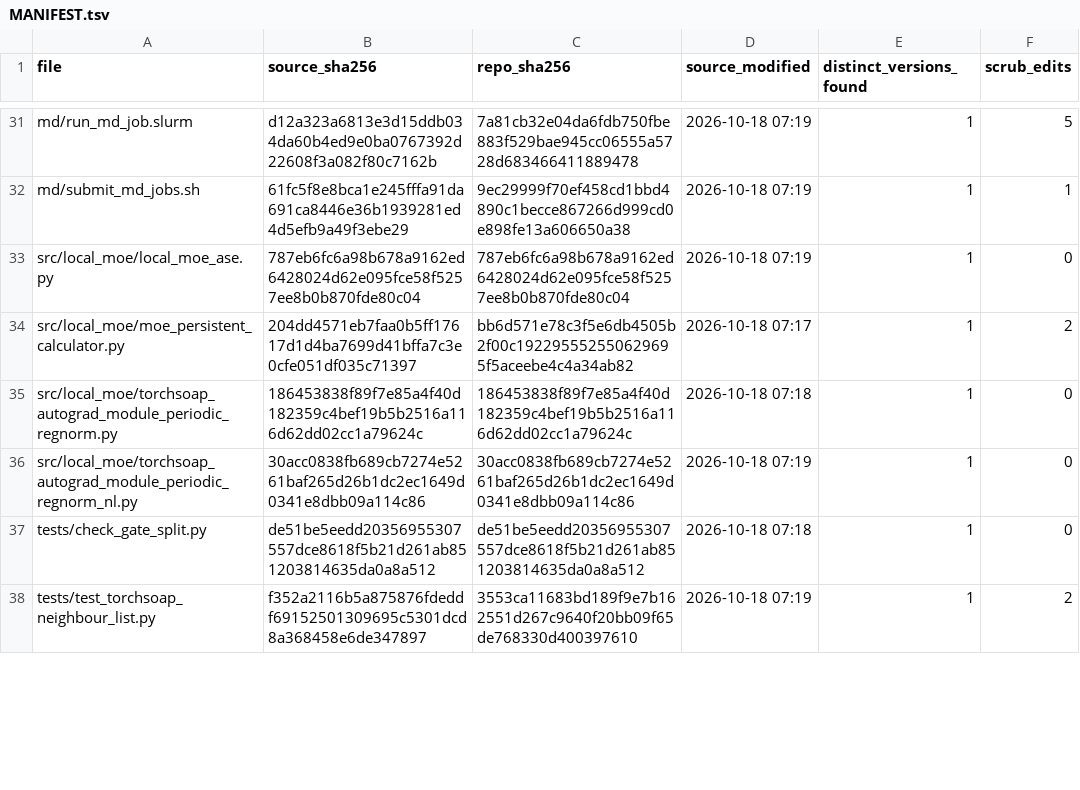
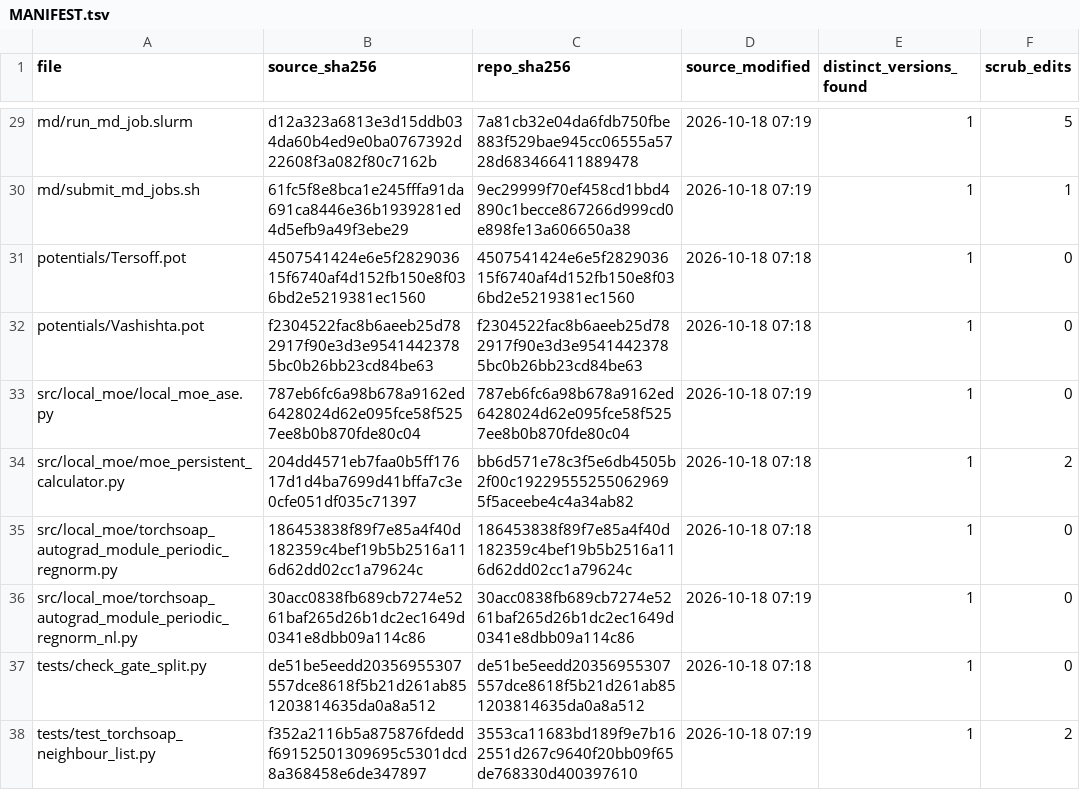
Before and after one commit to sfolarin/Local_MoE_Repo, a TSV file: MANIFEST.tsv, drawn as a sheet; only a part is shown, gaps mark what is left out; the diff covers the shown part only.

Commit message:
Paper model only: use experts_v2 script, add potentials, README and data page

```diff
--- a/MANIFEST.tsv
+++ b/MANIFEST.tsv
@@ -32,4 +30,6 @@ md/run_md_job.slurm	d12a323a6813e3d15ddb034da60b4ed9e0ba0767392d22608f3a082f80c7
 md/submit_md_jobs.sh	61fc5f8e8bca1e245fffa91da691ca8446e36b1939281ed4d5efb9a49f3ebe29	9ec29999f70ef458cd1bbd4890c1becce867266d999cd0e898fe13a606650a38	2026-10-18 07:19	1	1
+potentials/Tersoff.pot	4507541424e6e5f282903615f6740af4d152fb150e8f036bd2e5219381ec1560	4507541424e6e5f282903615f6740af4d152fb150e8f036bd2e5219381ec1560	2026-10-18 07:18	1	0
+potentials/Vashishta.pot	f2304522fac8b6aeeb25d782917f90e3d3e95414423785bc0b26bb23cd84be63	f2304522fac8b6aeeb25d782917f90e3d3e95414423785bc0b26bb23cd84be63	2026-10-18 07:18	1	0
 src/local_moe/local_moe_ase.py	787eb6fc6a98b678a9162ed6428024d62e095fce58f5257ee8b0b870fde80c04	787eb6fc6a98b678a9162ed6428024d62e095fce58f5257ee8b0b870fde80c04	2026-10-18 07:19	1	0
-src/local_moe/moe_persistent_calculator.py	204dd4571eb7faa0b5ff17617d1d4ba7699d41bffa7c3e0cfe051df035c71397	bb6d571e78c3f5e6db4505b2f00c192295552550629695f5aceebe4c4a34ab82	2026-10-18 07:17	1	2
+src/local_moe/moe_persistent_calculator.py	204dd4571eb7faa0b5ff17617d1d4ba7699d41bffa7c3e0cfe051df035c71397	bb6d571e78c3f5e6db4505b2f00c192295552550629695f5aceebe4c4a34ab82	2026-10-18 07:18	1	2
 src/local_moe/torchsoap_autograd_module_periodic_regnorm.py	186453838f89f7e85a4f40d182359c4bef19b5b2516a116d62dd02cc1a79624c	186453838f89f7e85a4f40d182359c4bef19b5b2516a116d62dd02cc1a79624c	2026-10-18 07:18	1	0
```
Also changed, not shown: 2 added rows, 3 removed rows and 15 edited cells elsewhere in this file, 16 other files.
